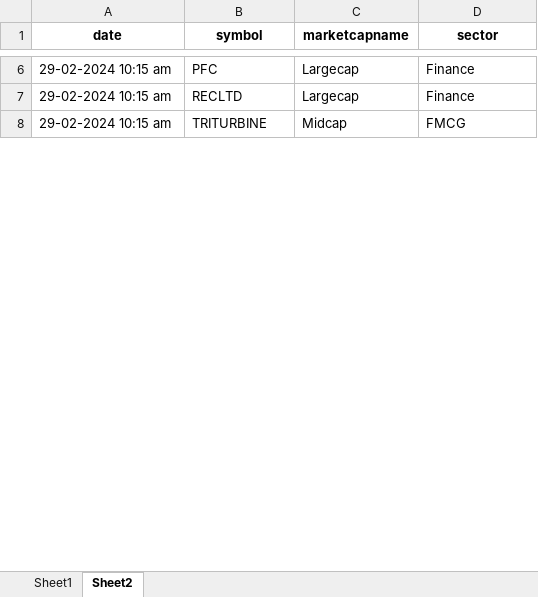
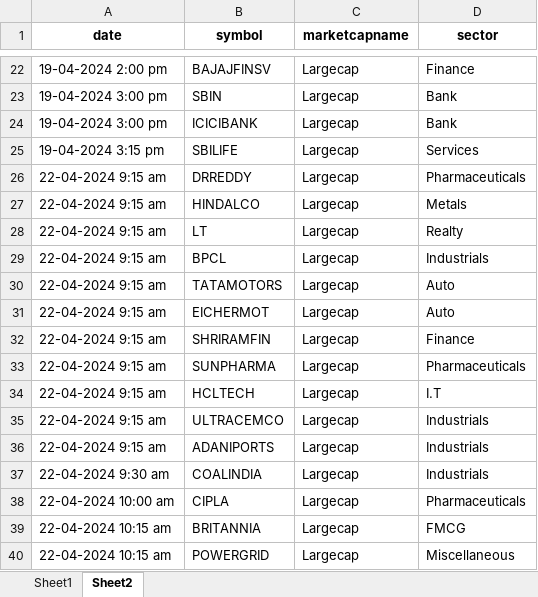
Before and after one commit to kunalshrivastavapune25/rajaniish_streamlit, an Excel workbook: RAJANIISH_STREAMLITE/multi_tab_excel.xlsx, sheet Sheet2, drawn as a sheet; only a part is shown, gaps mark what is left out; values as stored, in another font and other column widths than the file's, no borders; addresses are those after the commit; the diff covers the shown part only; the diff names each change by its address in the sheet, - before the commit and + after, or states it on an @@ line.

```diff
--- a/RAJANIISH_STREAMLITE/multi_tab_excel.xlsx (sheet Sheet2)
+++ b/RAJANIISH_STREAMLITE/multi_tab_excel.xlsx (sheet Sheet2)
-A22 (date): 29-02-2024 10:15 am
+A22 (date): 19-04-2024 2:00 pm
-B22 (symbol): PFC
+B22 (symbol): BAJAJFINSV
+row 23: 19-04-2024 3:00 pm | SBIN | Largecap | Bank
+row 24: 19-04-2024 3:00 pm | ICICIBANK | Largecap | Bank
+row 25: 19-04-2024 3:15 pm | SBILIFE | Largecap | Services
+row 26: 22-04-2024 9:15 am | DRREDDY | Largecap | Pharmaceuticals
+row 27: 22-04-2024 9:15 am | HINDALCO | Largecap | Metals
+row 28: 22-04-2024 9:15 am | LT | Largecap | Realty
+row 29: 22-04-2024 9:15 am | BPCL | Largecap | Industrials
+row 30: 22-04-2024 9:15 am | TATAMOTORS | Largecap | Auto
+row 31: 22-04-2024 9:15 am | EICHERMOT | Largecap | Auto
-A32 (date): 29-02-2024 10:15 am
+A32 (date): 22-04-2024 9:15 am
-B32 (symbol): RECLTD
+B32 (symbol): SHRIRAMFIN
+row 33: 22-04-2024 9:15 am | SUNPHARMA | Largecap | Pharmaceuticals
+row 34: 22-04-2024 9:15 am | HCLTECH | Largecap | I.T
+row 35: 22-04-2024 9:15 am | ULTRACEMCO | Largecap | Industrials
+row 36: 22-04-2024 9:15 am | ADANIPORTS | Largecap | Industrials
+row 37: 22-04-2024 9:30 am | COALINDIA | Largecap | Industrials
+row 38: 22-04-2024 10:00 am | CIPLA | Largecap | Pharmaceuticals
-A39 (date): 29-02-2024 10:15 am
+A39 (date): 22-04-2024 10:15 am
-B39 (symbol): TRITURBINE
+B39 (symbol): BRITANNIA
-C39 (marketcapname): Midcap
+C39 (marketcapname): Largecap
+row 40: 22-04-2024 10:15 am | POWERGRID | Largecap | Miscellaneous
```
Also changed, not shown: 63 added rows, 4 removed rows and 16 edited cells elsewhere in this sheet, sheet Sheet1, 9 other files.
